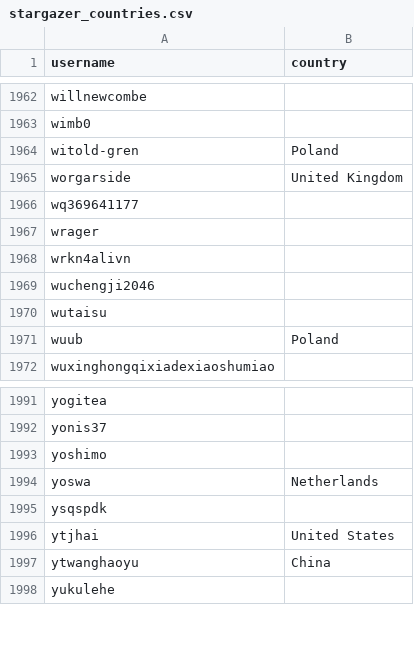
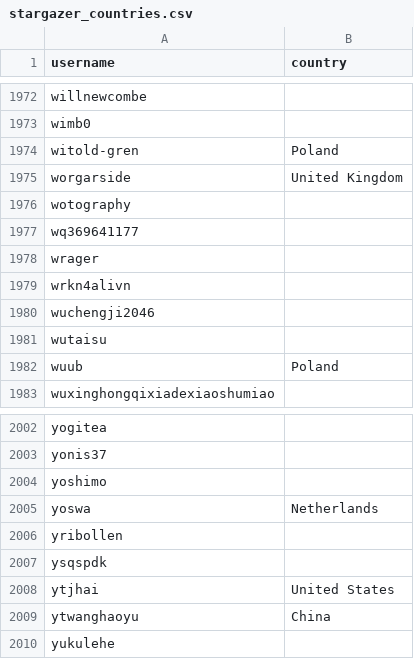
Before and after one commit to andrew-codechimp/hassio-addons, a CSV file: .github/stargazer_countries.csv, drawn as a sheet; only a part is shown, gaps mark what is left out; the diff covers the shown part only.

```diff
--- a/.github/stargazer_countries.csv
+++ b/.github/stargazer_countries.csv
@@ -1965,2 +1975,3 @@ witold-gren,Poland
 worgarside,United Kingdom
+wotography,
 wq369641177,
@@ -1994,2 +2005,3 @@ yoshimo,
 yoswa,Netherlands
+yribollen,
 ysqspdk,
```
Also changed, not shown: 10 added rows elsewhere in this file.
